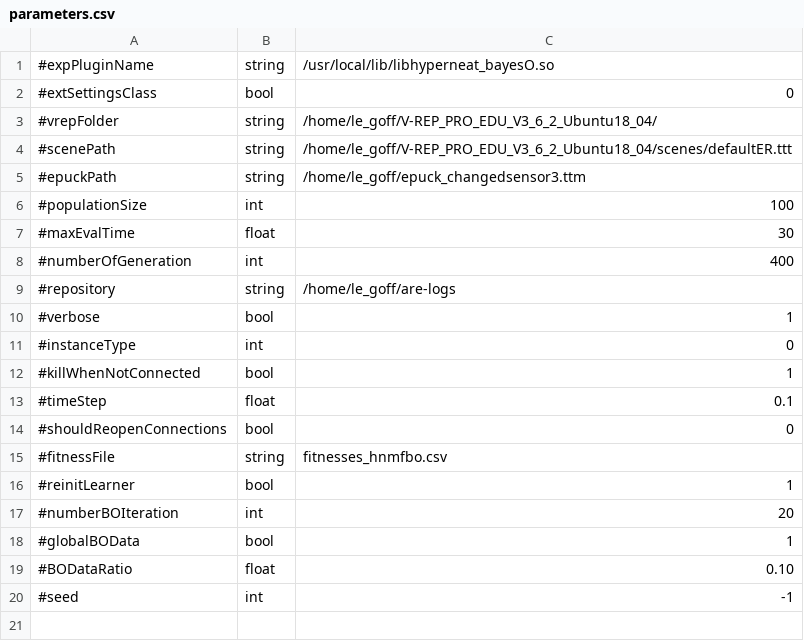
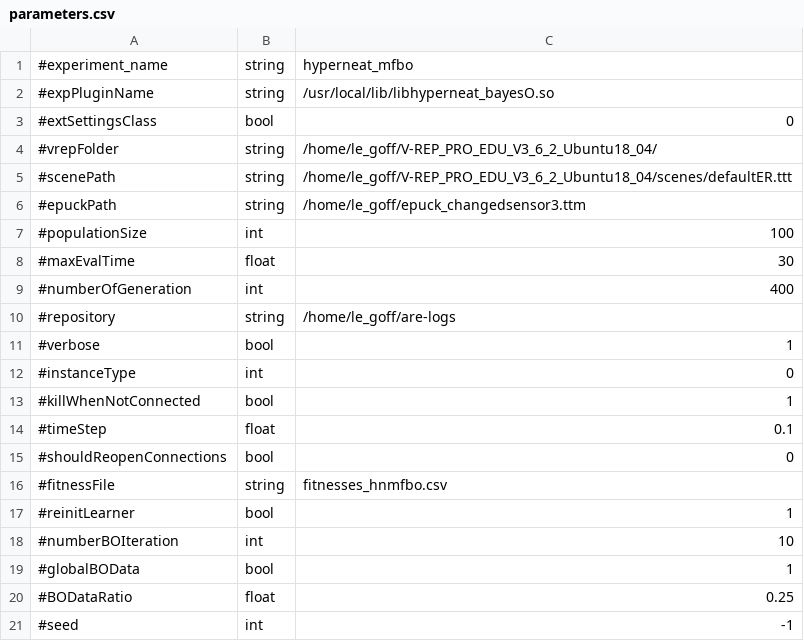
Before and after one commit to AutonomousRoboticEvolution/AREFramework, a CSV file: EvolutionVREP/experiments/hyperneat_bayesO/parameters.csv, drawn as a sheet.

Commit message:
update hyperNEAT + MFBO experiment for having a constant number of samples for model of the BO. And take the best individual at the end of the optimization phase

```diff
--- a/EvolutionVREP/experiments/hyperneat_bayesO/parameters.csv
+++ b/EvolutionVREP/experiments/hyperneat_bayesO/parameters.csv
@@ -1 +1,2 @@
+#experiment_name,string,hyperneat_mfbo
 #expPluginName,string,/usr/local/lib/libhyperneat_bayesO.so
@@ -16,5 +17,5 @@
 #reinitLearner,bool,1
-#numberBOIteration,int,20
+#numberBOIteration,int,10
 #globalBOData,bool,1
-#BODataRatio,float,0.10
+#BODataRatio,float,0.25
 #seed,int,-1
```
Also changed, not shown: 7 other files.
